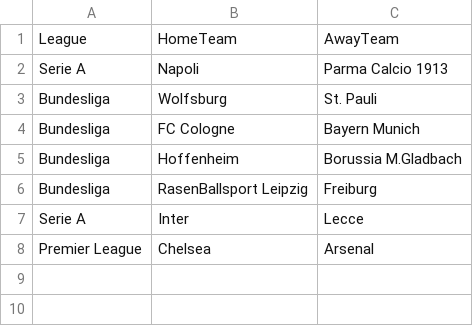
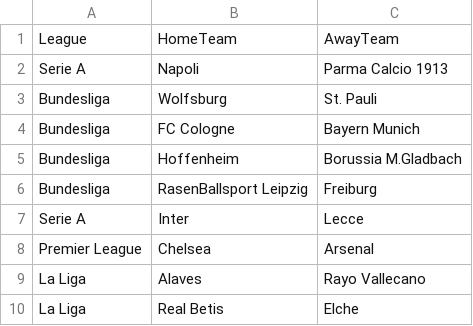
Before and after one commit to cyrus-zheng/sports-betting-analyzer, a CSV file: fixtures.csv, drawn as a sheet; the diff names each change by its address in the sheet, - before the commit and + after, or states it on an @@ line.

Commit message:
Updated Fixtures for 1/14

```diff
--- a/fixtures.csv
+++ b/fixtures.csv
+row 9: La Liga | Alaves | Rayo Vallecano
+row 10: La Liga | Real Betis | Elche
```
